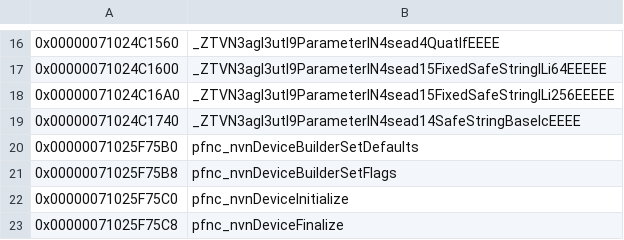
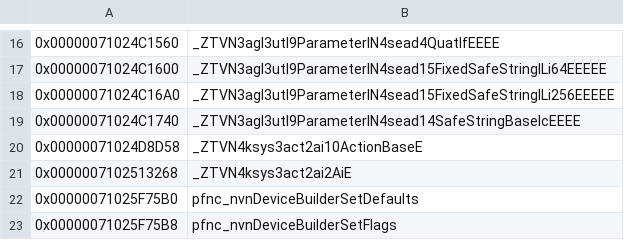
Before and after one commit to zeldaret/botw, a CSV file: data/data_symbols.csv, drawn as a sheet; only a part is shown, gaps mark what is left out; the shorter side is filled out with more unchanged rows.

```diff
--- a/data/data_symbols.csv
+++ b/data/data_symbols.csv
@@ -19,2 +19,4 @@
 0x00000071024C1740,_ZTVN3agl3utl9ParameterIN4sead14SafeStringBaseIcEEEE
+0x00000071024D8D58,_ZTVN4ksys3act2ai10ActionBaseE
+0x0000007102513268,_ZTVN4ksys3act2ai2AiE
 0x00000071025F75B0,pfnc_nvnDeviceBuilderSetDefaults
```
Also changed, not shown: 4 other files.
